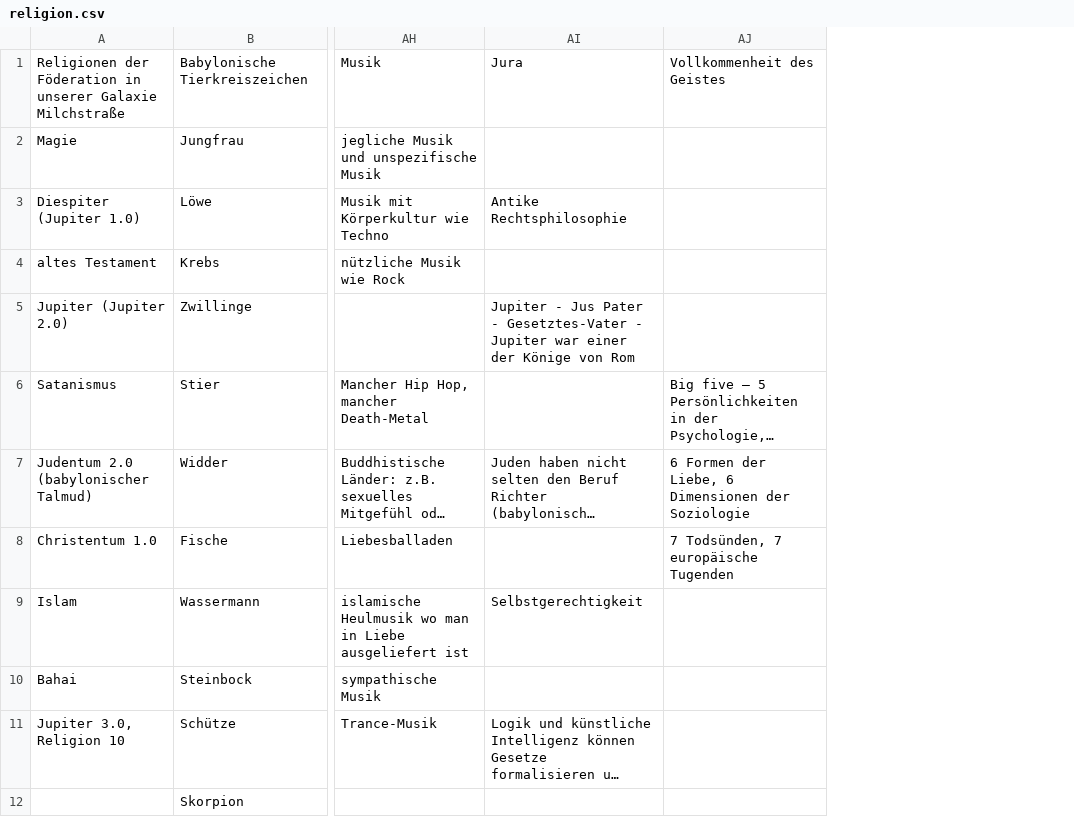
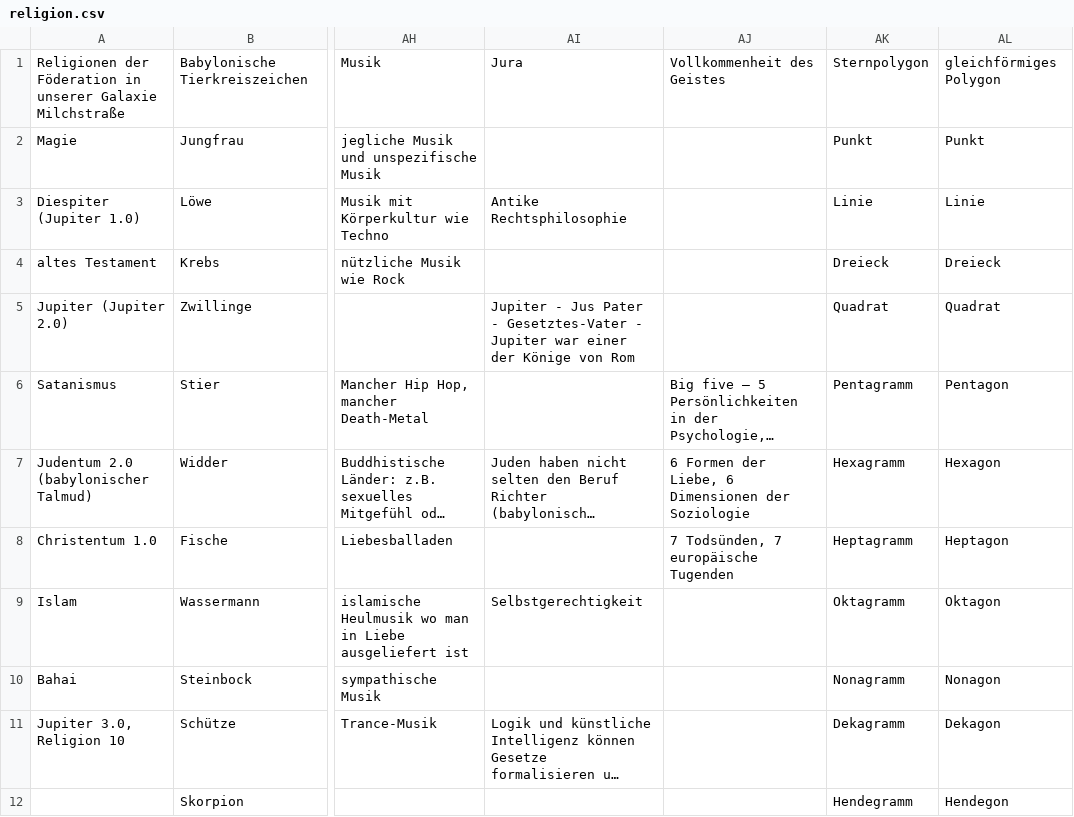
Before and after one commit to githubuser2000/reta.old.repaired, a CSV file: religion.csv, drawn as a sheet; only a part is shown, gaps mark what is left out; long unchanged cells end in …; the diff names each change by its address in the sheet, - before the commit and + after, or states it on an @@ line.

```diff
--- a/religion.csv
+++ b/religion.csv
+column AK, rows 1-12: Sternpolygon | Punkt | Linie | Dreieck | Quadrat | Pentagramm | Hexagramm | Heptagramm | Oktagramm | Nonagramm | Dekagramm | Hendegramm
+column AL, rows 1-12: gleichförmiges Polygon | Punkt | Linie | Dreieck | Quadrat | Pentagon | Hexagon | Heptagon | Oktagon | Nonagon | Dekagon | Hendegon
```
Also changed, not shown: 8 other files.
